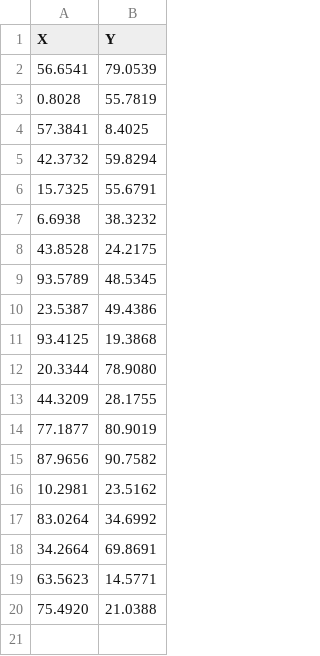
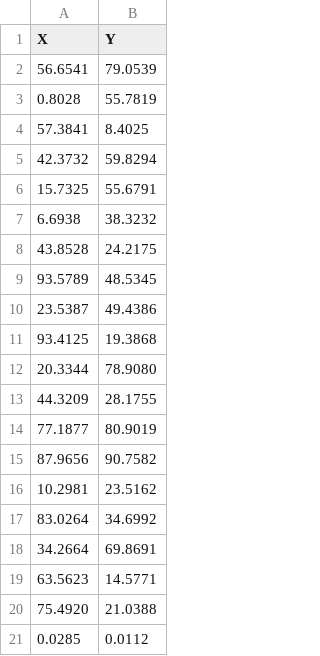
Before and after one commit to marrrk/HID_challenge, a CSV file: samples.csv, drawn as a sheet.

```diff
--- a/samples.csv
+++ b/samples.csv
@@ -20 +20,2 @@ X;Y
 75.4920;21.0388
+0.0285;0.0112
```
Also changed, not shown: 5 other files.
